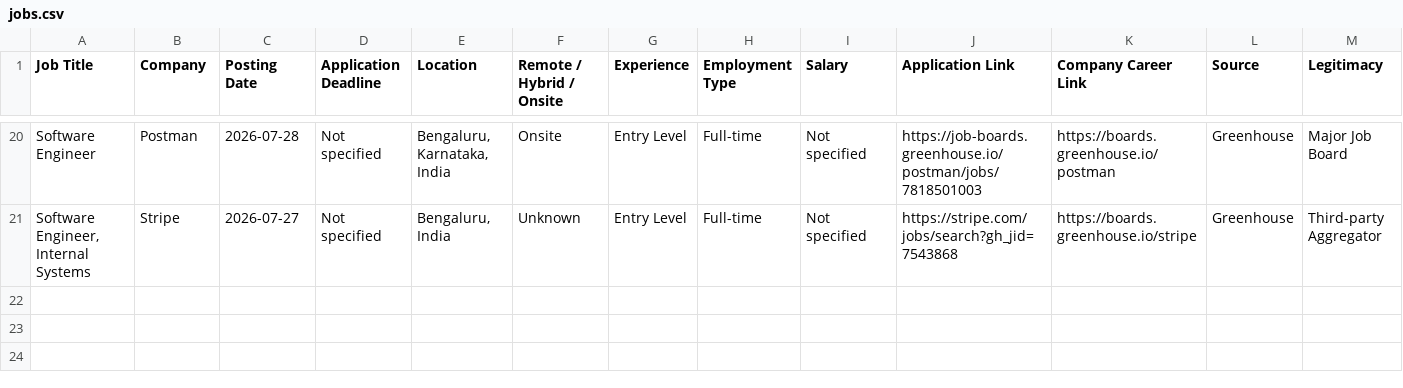
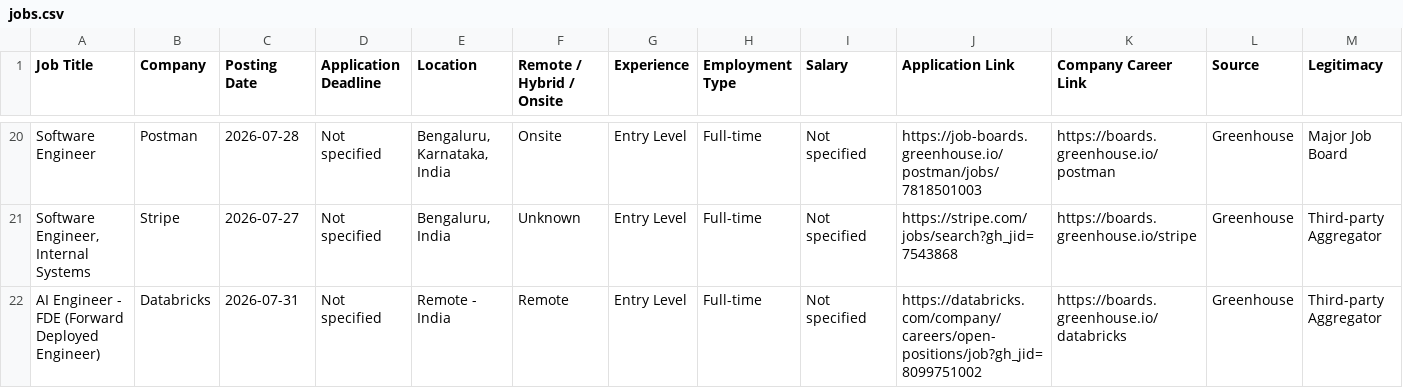
Before and after one commit to Pulkit320/Job_finder, a CSV file: data/jobs.csv, drawn as a sheet; only a part is shown, gaps mark what is left out; rows hold the shown columns only; the diff names each change by its address in the sheet, - before the commit and + after, or states it on an @@ line.

```diff
--- a/data/jobs.csv
+++ b/data/jobs.csv
+row 22: AI Engineer - FDE (Forward Deployed Engineer) | Databricks | 2026-07-31 | Not specified | Remote - India | Remote | Entry Level | Full-time | Not specified | https://databricks.com/company/careers/open-positions/job?gh_jid=8099751002 | https://boards.greenhouse.io/databricks | Greenhouse | Third-party Aggregator
```
Also changed, not shown: 3 other files.
